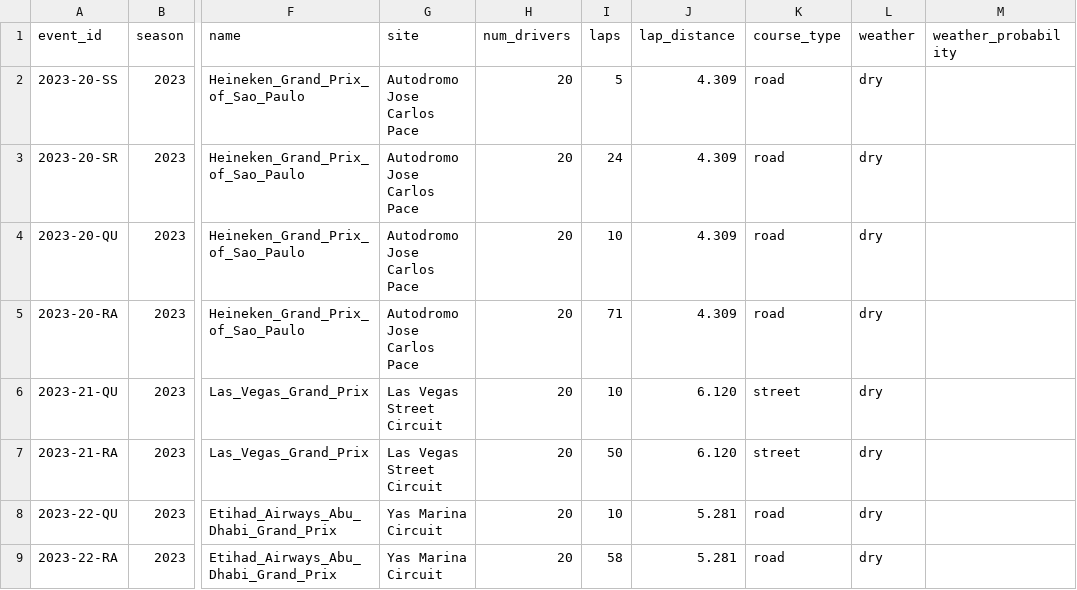
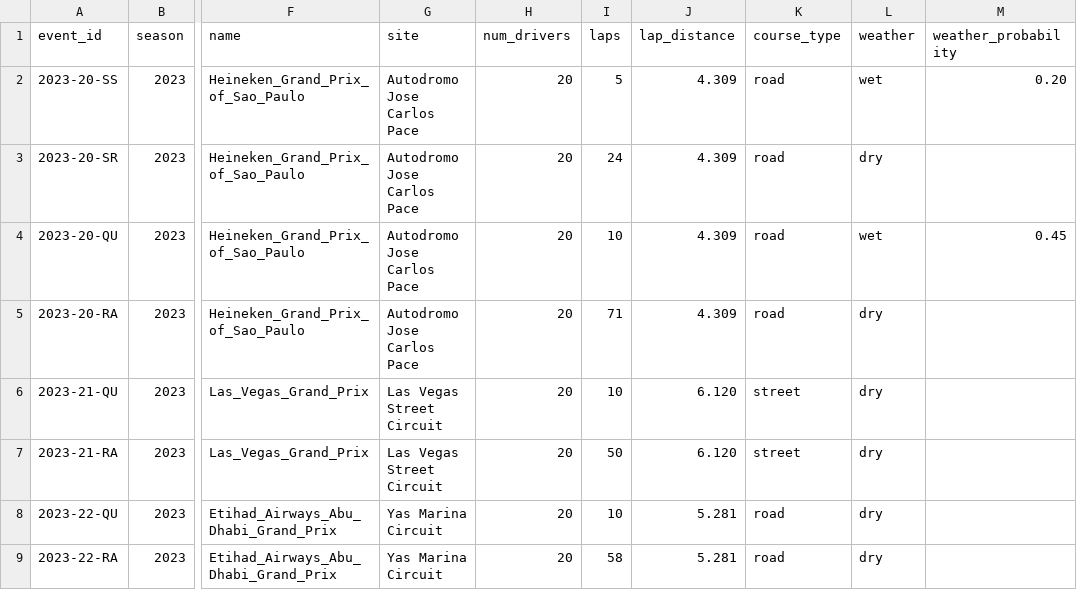
Before and after one commit to tfgjustin/formula-1, a TSV file: data/future-events.tsv, drawn as a sheet; only a part is shown, gaps mark what is left out; the diff names each change by its address in the sheet, - before the commit and + after, or states it on an @@ line.

Commit message:
Possible Brazilian rain.

```diff
--- a/data/future-events.tsv
+++ b/data/future-events.tsv
-L2 (weather): dry
+L2 (weather): wet
-M2 (weather_probability): (empty)
+M2 (weather_probability): 0.20
-L4 (weather): dry
+L4 (weather): wet
-M4 (weather_probability): (empty)
+M4 (weather_probability): 0.45
```
